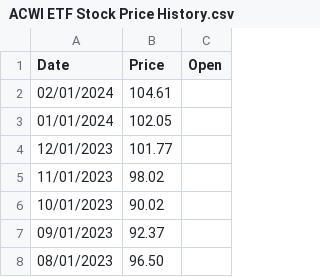
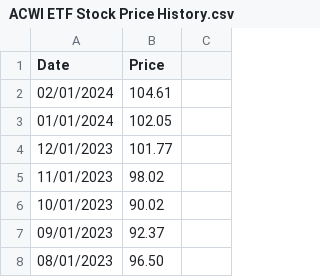
Before and after one commit to gorlinpower/Stocks-Historical-Data, a CSV file: ACWI ETF Stock Price History.csv, drawn as a sheet; only a part is shown.

Commit message:
Update ACWI ETF Stock Price History.csv

```diff
--- a/ACWI ETF Stock Price History.csv
+++ b/ACWI ETF Stock Price History.csv
@@ -1,2 +1,2 @@
-"Date","Price","Open"
+"Date","Price"
 "02/01/2024","104.61"
```
